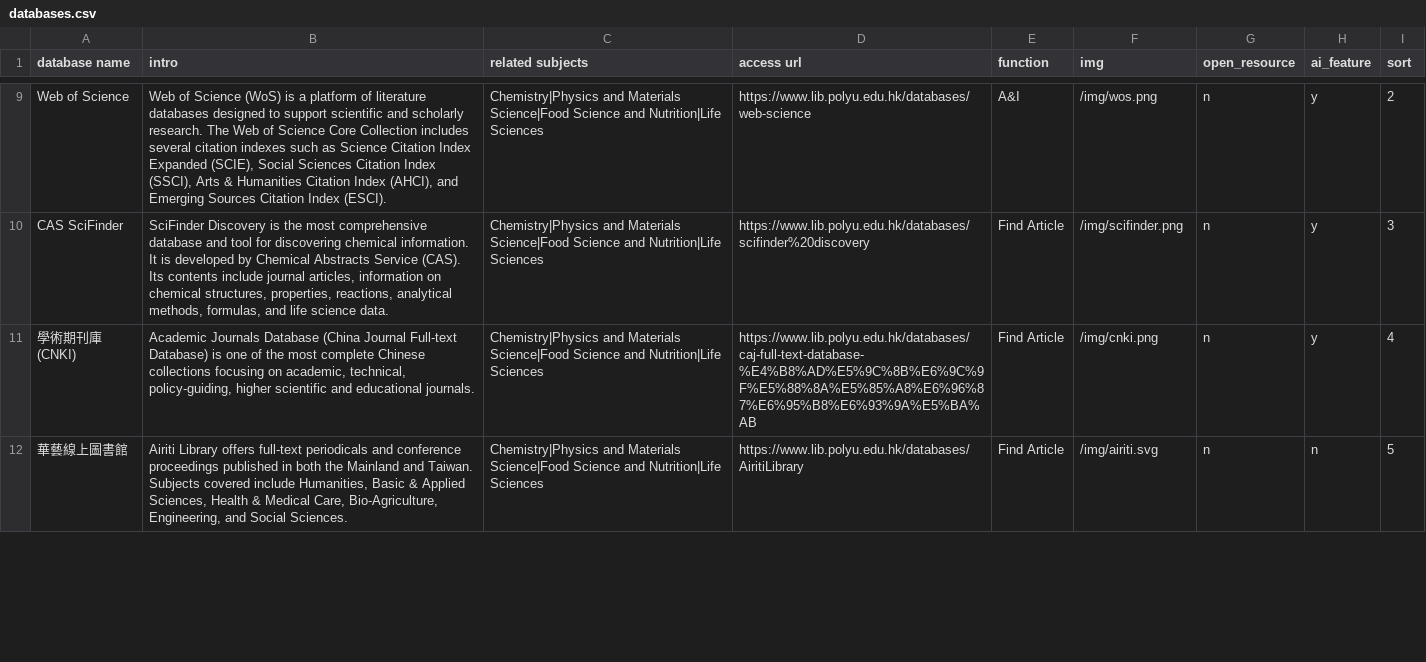
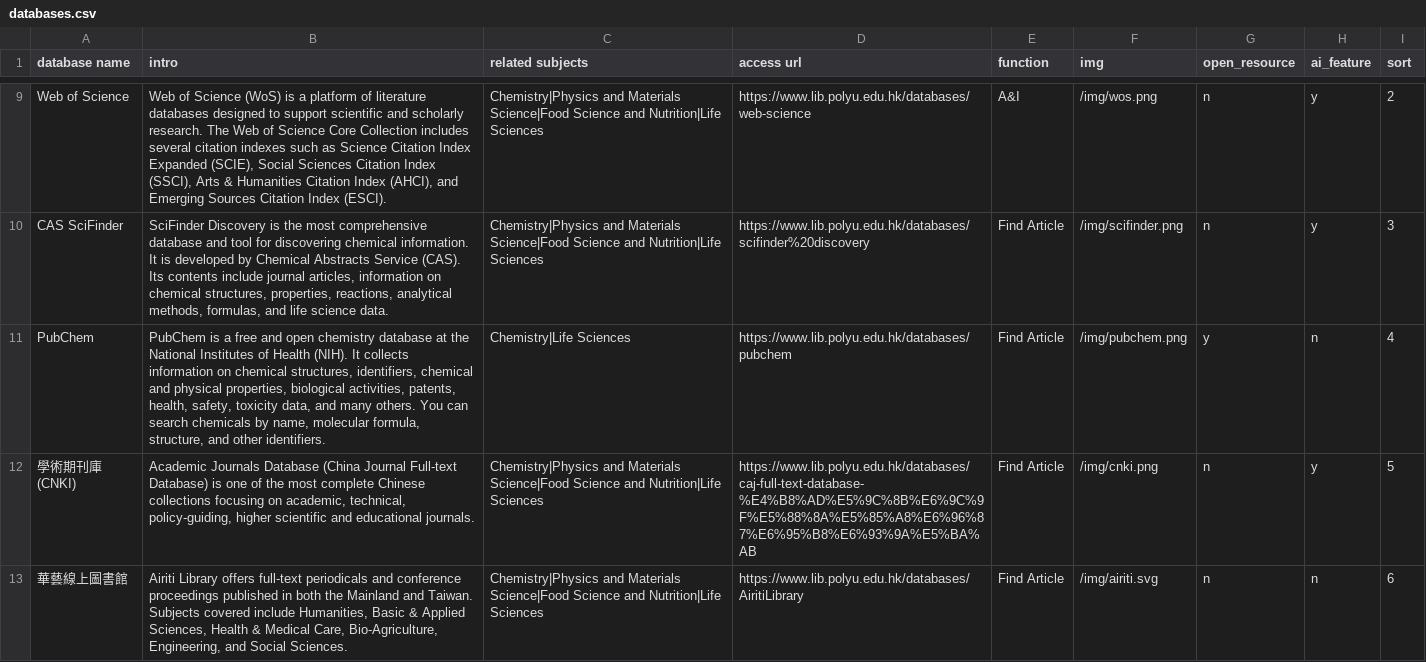
Before and after one commit to michaely-p/libguide-test, a CSV file: data/databases.csv, drawn as a sheet; only a part is shown, gaps mark what is left out; the diff covers the shown part only.

Commit message:
updated

```diff
--- a/data/databases.csv
+++ b/data/databases.csv
@@ -10,3 +10,4 @@ Web of Science,"Web of Science (WoS) is a platform of literature databases desig
 CAS SciFinder,"SciFinder Discovery is the most comprehensive database and tool for discovering chemical information. It is developed by Chemical Abstracts Service (CAS). Its contents include journal articles, information on chemical structures, properties, reactions, analytical methods, formulas, and life science data.",Chemistry|Physics and Materials Science|Food Science and Nutrition|Life Sciences,https://www.lib.polyu.edu.hk/databases/scifinder%20discovery,Find Article,/img/scifinder.png,n,y,3
-學術期刊庫 (CNKI),"Academic Journals Database (China Journal Full-text Database) is one of the most complete Chinese collections focusing on academic, technical, policy-guiding, higher scientific and educational journals. ",Chemistry|Physics and Materials Science|Food Science and Nutrition|Life Sciences,https://www.lib.polyu.edu.hk/databases/caj-full-text-database-%E4%B8%AD%E5%9C%8B%E6%9C%9F%E5%88%8A%E5%85%A8%E6%96%87%E6%95%B8%E6%93%9A%E5%BA%AB,Find Article,/img/cnki.png,n,y,4
-華藝線上圖書館,"Airiti Library offers full-text periodicals and conference proceedings published in both the Mainland and Taiwan. Subjects covered include Humanities, Basic & Applied Sciences, Health & Medical Care, Bio-Agriculture, Engineering, and Social Sciences. ",Chemistry|Physics and Materials Science|Food Science and Nutrition|Life Sciences,https://www.lib.polyu.edu.hk/databases/AiritiLibrary,Find Article,/img/airiti.svg,n,n,5
+PubChem,"PubChem is a free and open chemistry database at the National Institutes of Health (NIH). It collects information on chemical structures, identifiers, chemical and physical properties, biological activities, patents, health, safety, toxicity data, and many others. You can search chemicals by name, molecular formula, structure, and other identifiers.",Chemistry|Life Sciences,https://www.lib.polyu.edu.hk/databases/pubchem,Find Article,/img/pubchem.png,y,n,4
+學術期刊庫 (CNKI),"Academic Journals Database (China Journal Full-text Database) is one of the most complete Chinese collections focusing on academic, technical, policy-guiding, higher scientific and educational journals. ",Chemistry|Physics and Materials Science|Food Science and Nutrition|Life Sciences,https://www.lib.polyu.edu.hk/databases/caj-full-text-database-%E4%B8%AD%E5%9C%8B%E6%9C%9F%E5%88%8A%E5%85%A8%E6%96%87%E6%95%B8%E6%93%9A%E5%BA%AB,Find Article,/img/cnki.png,n,y,5
+華藝線上圖書館,"Airiti Library offers full-text periodicals and conference proceedings published in both the Mainland and Taiwan. Subjects covered include Humanities, Basic & Applied Sciences, Health & Medical Care, Bio-Agriculture, Engineering, and Social Sciences. ",Chemistry|Physics and Materials Science|Food Science and Nutrition|Life Sciences,https://www.lib.polyu.edu.hk/databases/AiritiLibrary,Find Article,/img/airiti.svg,n,n,6
```
Also changed, not shown: 4 added rows, 1 removed row and 3 edited cells elsewhere in this file.
